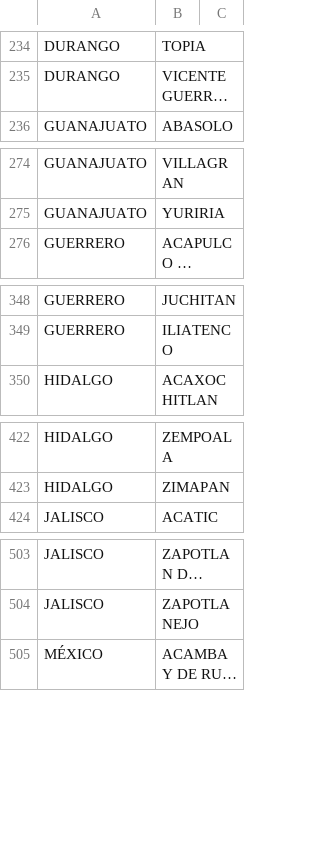
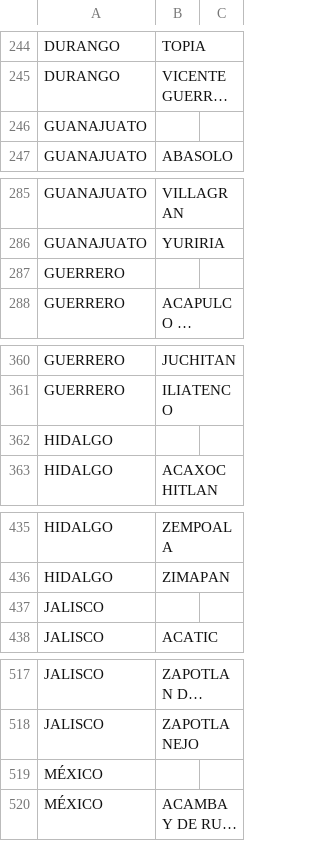
Before and after one commit to josephvc77/InmueblesPruebaINDABBIN, a CSV file: tasks/data/mx.csv, drawn as a sheet; only a part is shown, gaps mark what is left out; long unchanged cells end in …; the diff covers the shown part only; the diff names each change by its address in the sheet, - before the commit and + after, or states it on an @@ line.

```diff
--- a/tasks/data/mx.csv
+++ b/tasks/data/mx.csv
+row 246: GUANAJUATO
+row 287: GUERRERO
+row 362: HIDALGO
+row 437: JALISCO
+row 519: MÉXICO
```
Also changed, not shown: 27 added rows elsewhere in this file, 12 other files.
